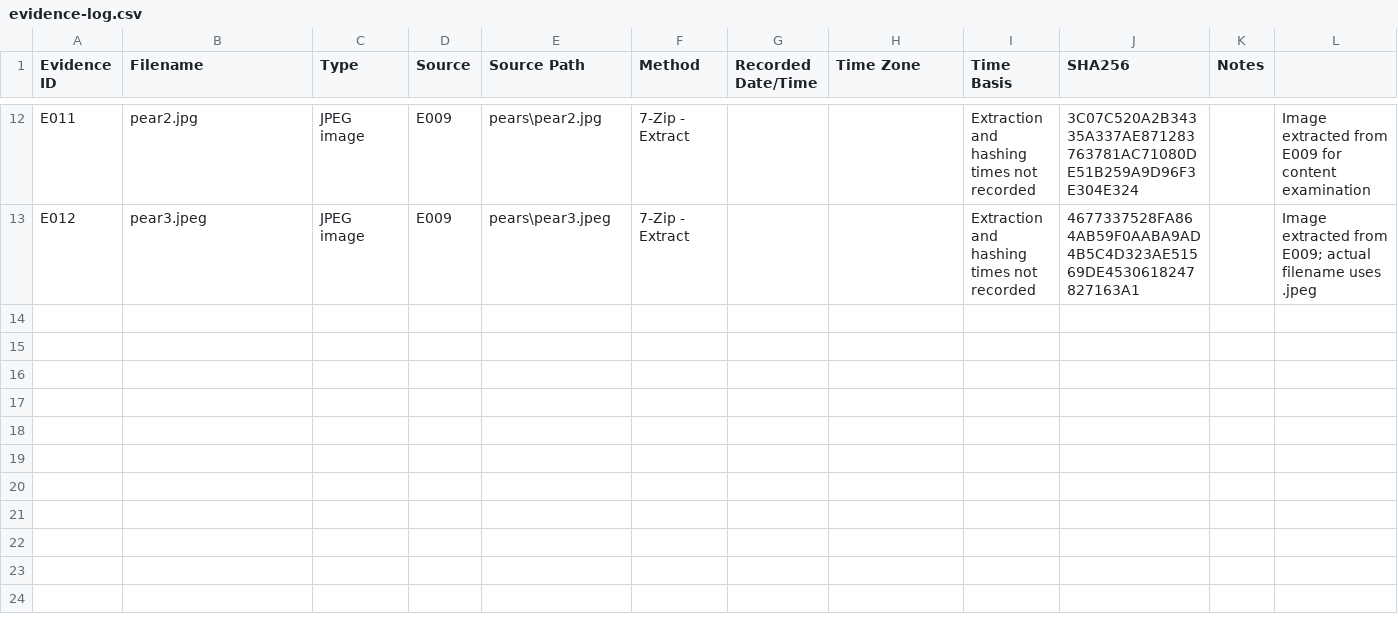
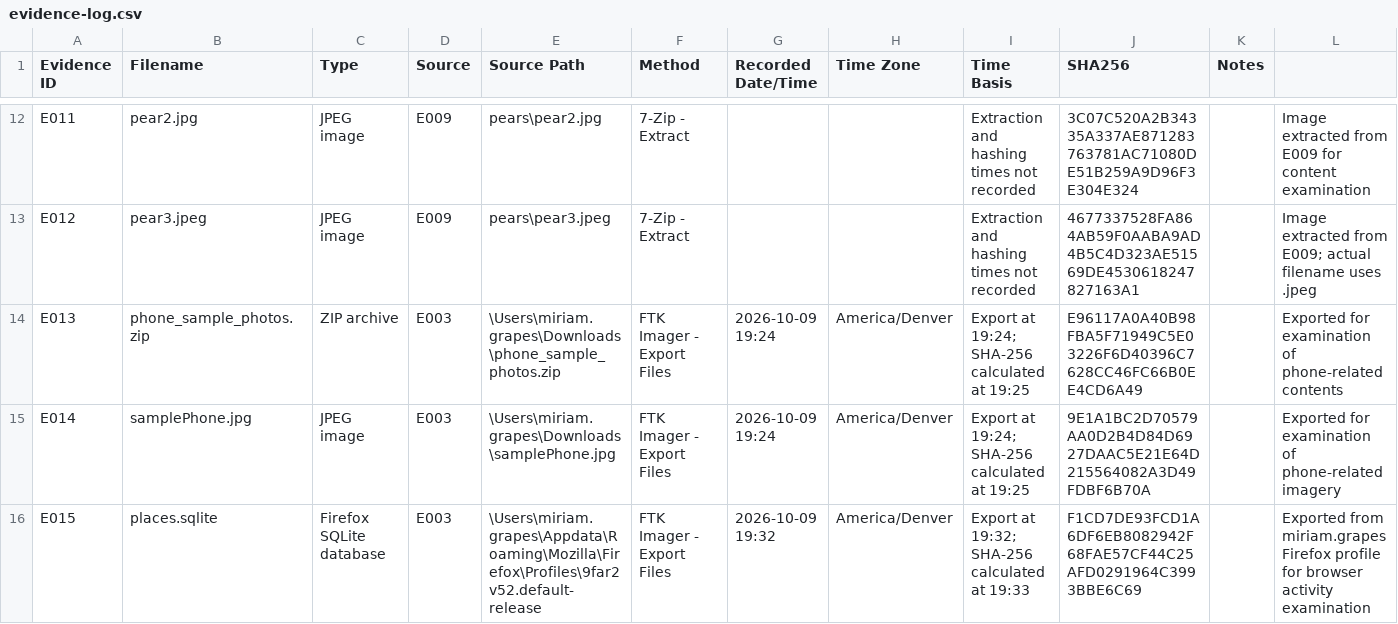
Before and after one commit to eliddan222/cyberdefenders-corporatesecrets, a CSV file: logs/evidence-log.csv, drawn as a sheet; only a part is shown, gaps mark what is left out.

```diff
--- a/logs/evidence-log.csv
+++ b/logs/evidence-log.csv
@@ -13 +13,4 @@ E011,pear2.jpg,JPEG image,E009,pears\pear2.jpg,7-Zip - Extract,,,Extraction and
 E012,pear3.jpeg,JPEG image,E009,pears\pear3.jpeg,7-Zip - Extract,,,Extraction and hashing times not recorded,4677337528FA864AB59F0AABA9AD4B5C4D323AE51569DE4530618247827163A1,,Image extracted from E009; actual filename uses .jpeg
+E013,phone_sample_photos.zip,ZIP archive,E003,\Users\miriam.grapes\Downloads\phone_sample_photos.zip,FTK Imager - Export Files,2026-10-09 19:24,America/Denver,Export at 19:24; SHA-256 calculated at 19:25,E96117A0A40B98FBA5F71949C5E03226F6D40396C7628CC46FC66B0EE4CD6A49,,Exported for examination of phone-related contents
+E014,samplePhone.jpg,JPEG image,E003,\Users\miriam.grapes\Downloads\samplePhone.jpg,FTK Imager - Export Files,2026-10-09 19:24,America/Denver,Export at 19:24; SHA-256 calculated at 19:25,9E1A1BC2D70579AA0D2B4D84D6927DAAC5E21E64D215564082A3D49FDBF6B70A,,Exported for examination of phone-related imagery
+E015,places.sqlite,Firefox SQLite database,E003,\Users\miriam.grapes\Appdata\Roaming\Mozilla\Firefox\Profiles\9far2v52.default-release,FTK Imager - Export Files,2026-10-09 19:32,America/Denver,Export at 19:32; SHA-256 calculated at 19:33,F1CD7DE93FCD1A6DF6EB8082942F68FAE57CF44C25AFD0291964C3993BBE6C69,,Exported from miriam.grapes Firefox profile for browser activity examination
```
Also changed, not shown: 3 other files.
